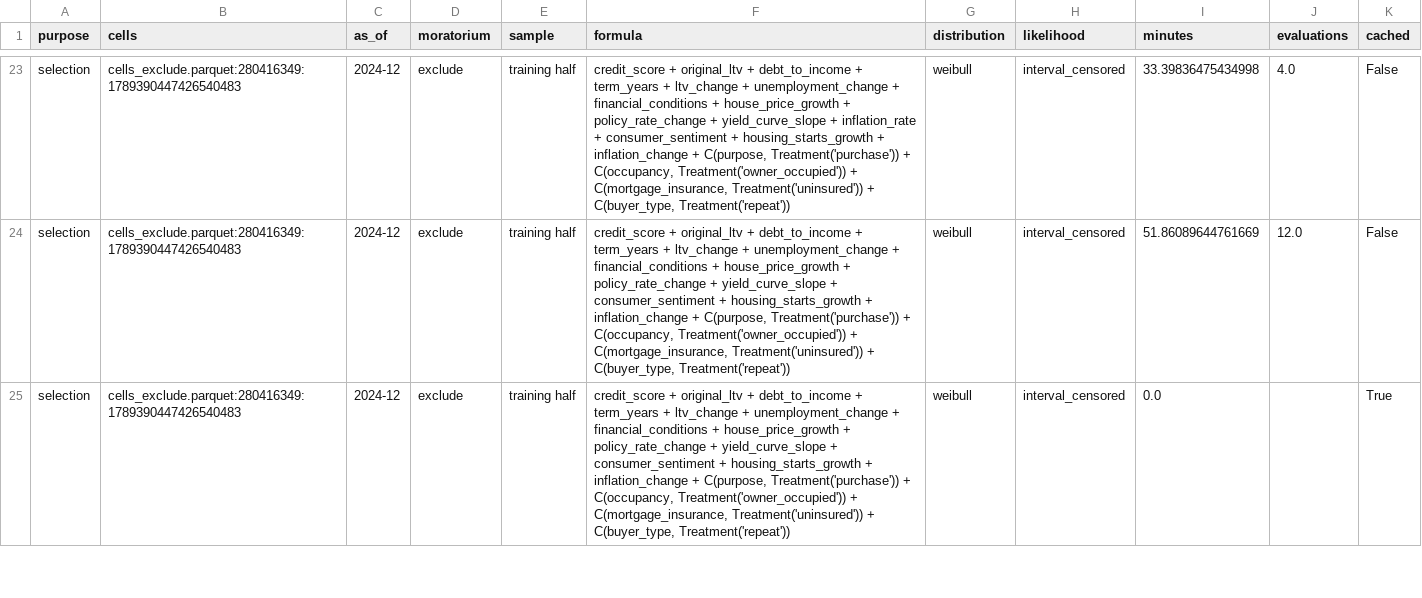
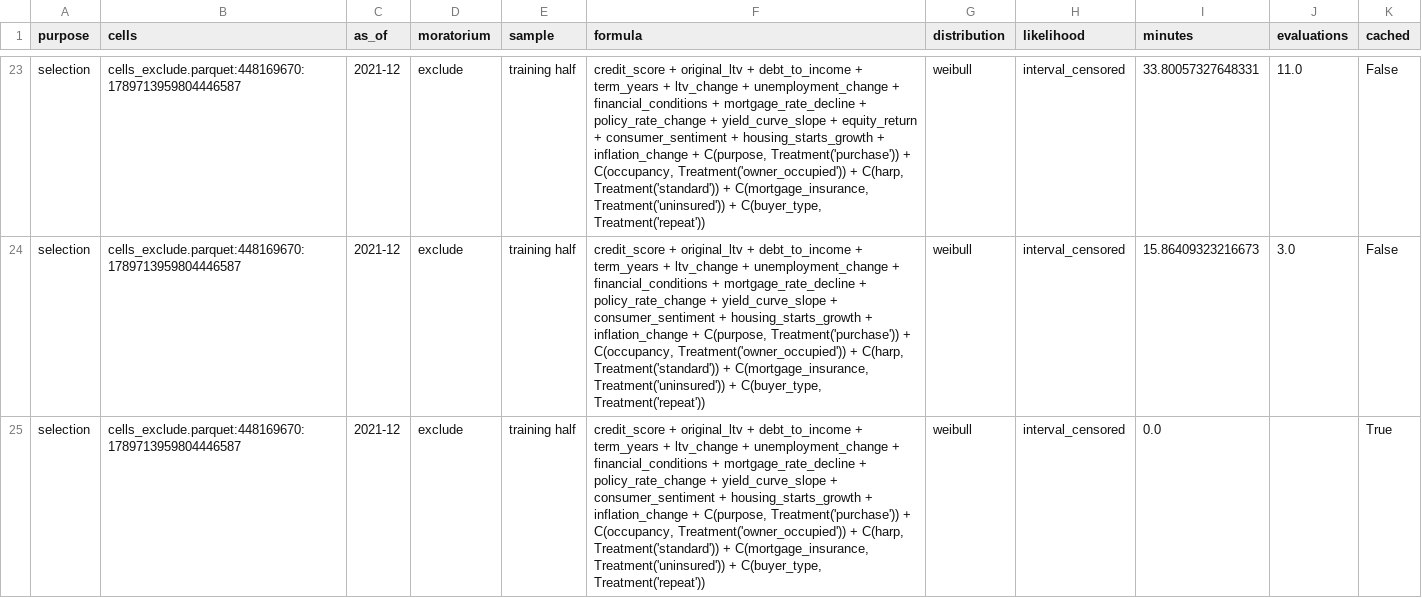
Before and after one commit to LorenzoPerrella/credit-game, a CSV file: docs/reports/selection_fits.csv, drawn as a sheet; only a part is shown, gaps mark what is left out; the diff covers the shown part only; the diff names each change by its address in the sheet, - before the commit and + after, or states it on an @@ line.

```diff
--- a/docs/reports/selection_fits.csv
+++ b/docs/reports/selection_fits.csv
-B23:B25 (cells): cells_exclude.parquet:280416349:1789390447426540483
+B23:B25 (cells): cells_exclude.parquet:448169670:1789713959804446587
-C23:C25 (as_of): 2024-12
+C23:C25 (as_of): 2021-12
-F23 (formula): …financial_conditions + house_price_growth + policy_rate_change + yield_curve_slope + inflation_rate + consumer_sentiment + housing_starts_growth + inflation_change + C(purpose, Treatment('purchase')) + C(occupancy, Treatment('owner_occupied')) + C(mortgage_insurance,…
+F23 (formula): …financial_conditions + mortgage_rate_decline + policy_rate_change + yield_curve_slope + equity_return + consumer_sentiment + housing_starts_growth + inflation_change + C(purpose, Treatment('purchase')) + C(occupancy, Treatment('owner_occupied')) + C(harp, Treatment('standard')) + C(mortgage_insurance,…
-I23 (minutes): 33.39836475434998
+I23 (minutes): 33.80057327648331
-J23 (evaluations): 4.0
+J23 (evaluations): 11.0
-F24:F25 (formula): …financial_conditions + house_price_growth + policy_rate_change + yield_curve_slope + consumer_sentiment + housing_starts_growth + inflation_change + C(purpose, Treatment('purchase')) + C(occupancy, Treatment('owner_occupied')) + C(mortgage_insurance,…
+F24:F25 (formula): …financial_conditions + mortgage_rate_decline + policy_rate_change + yield_curve_slope + consumer_sentiment + housing_starts_growth + inflation_change + C(purpose, Treatment('purchase')) + C(occupancy, Treatment('owner_occupied')) + C(harp, Treatment('standard')) + C(mortgage_insurance,…
-I24 (minutes): 51.86089644761669
+I24 (minutes): 15.86409323216673
-J24 (evaluations): 12.0
+J24 (evaluations): 3.0
```
Also changed, not shown: 112 edited cells elsewhere in this file, docs/reports/selection_correlation.csv, docs/reports/selection_elimination.csv, 10 other files.
